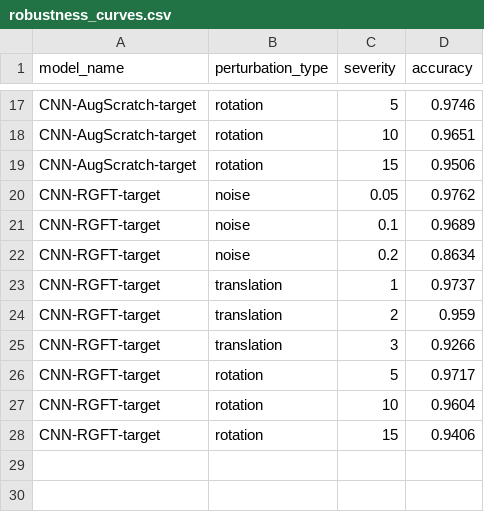
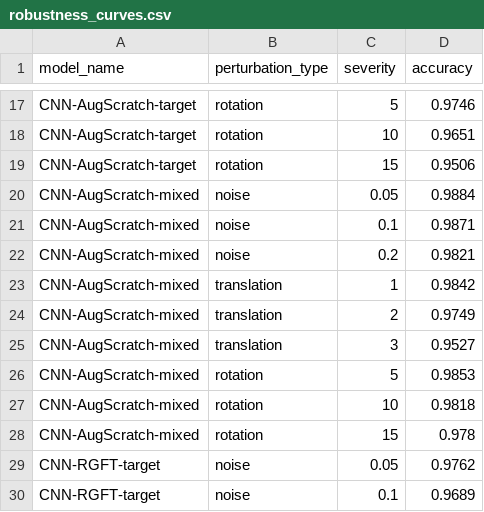
Before and after one commit to adehuang41/deep_learning_pj1, a CSV file: project_outputs/part_c/robustness_curves.csv, drawn as a sheet; only a part is shown, gaps mark what is left out; the shorter side is filled out with more unchanged rows; the diff names each change by its address in the sheet, - before the commit and + after, or states it on an @@ line.

Commit message:
Update final report and Part C outputs to latest version

```diff
--- a/project_outputs/part_c/robustness_curves.csv
+++ b/project_outputs/part_c/robustness_curves.csv
+row 20: CNN-AugScratch-mixed | noise | 0.05 | 0.9884
+row 21: CNN-AugScratch-mixed | noise | 0.1 | 0.9871
+row 22: CNN-AugScratch-mixed | noise | 0.2 | 0.9821
+row 23: CNN-AugScratch-mixed | translation | 1 | 0.9842
+row 24: CNN-AugScratch-mixed | translation | 2 | 0.9749
+row 25: CNN-AugScratch-mixed | translation | 3 | 0.9527
+row 26: CNN-AugScratch-mixed | rotation | 5 | 0.9853
+row 27: CNN-AugScratch-mixed | rotation | 10 | 0.9818
+row 28: CNN-AugScratch-mixed | rotation | 15 | 0.978
```
Also changed, not shown: project_outputs/part_c/target_only_dense_curve.csv, project_outputs/part_c/test_overall_results.csv, 8 other files.
